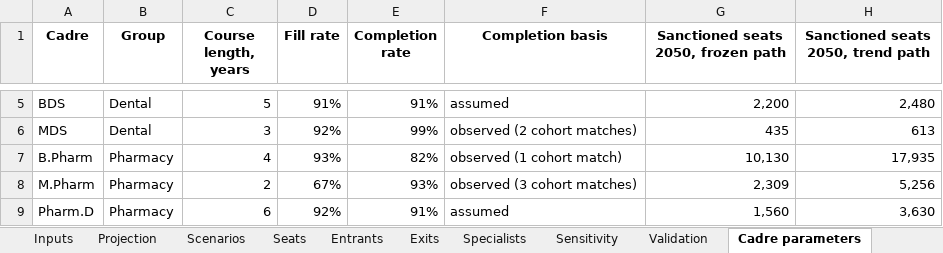
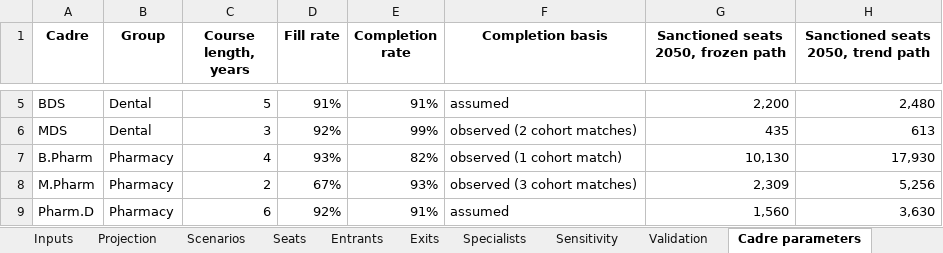
Before and after one commit to Shanchhith/tn-workforce-dashboard, an Excel workbook: TN_Health_Workforce_Projections_2050.xlsx, sheet Cadre parameters, drawn as a sheet; only a part is shown, gaps mark what is left out; values as stored, in another font and other column widths than the file's, no borders; the diff names each change by its address in the sheet, - before the commit and + after, or states it on an @@ line.

```diff
--- a/TN_Health_Workforce_Projections_2050.xlsx (sheet Cadre parameters)
+++ b/TN_Health_Workforce_Projections_2050.xlsx (sheet Cadre parameters)
-H7: 17,935
+H7: 17,930
```
Also changed, not shown: sheet Cadre seats, 3 other files.
